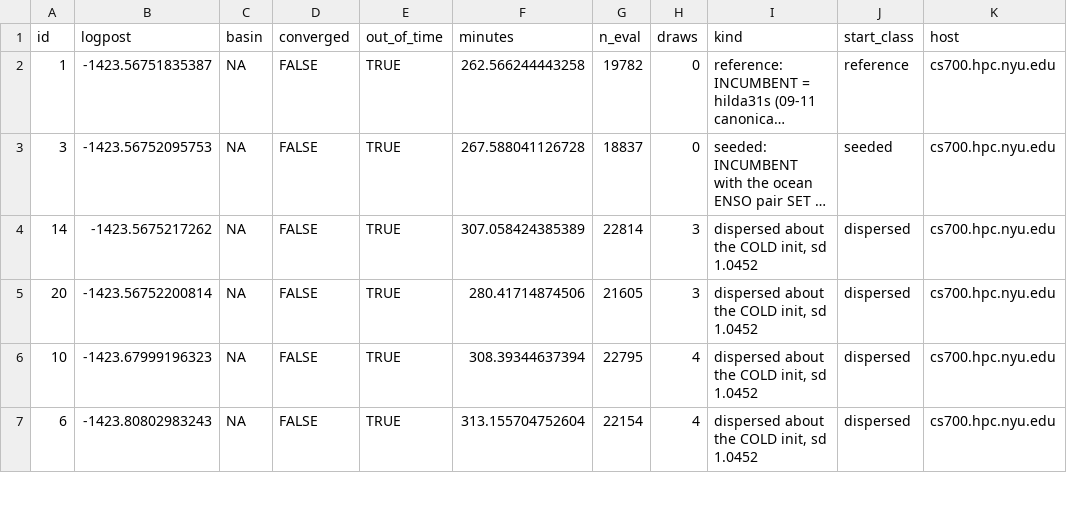
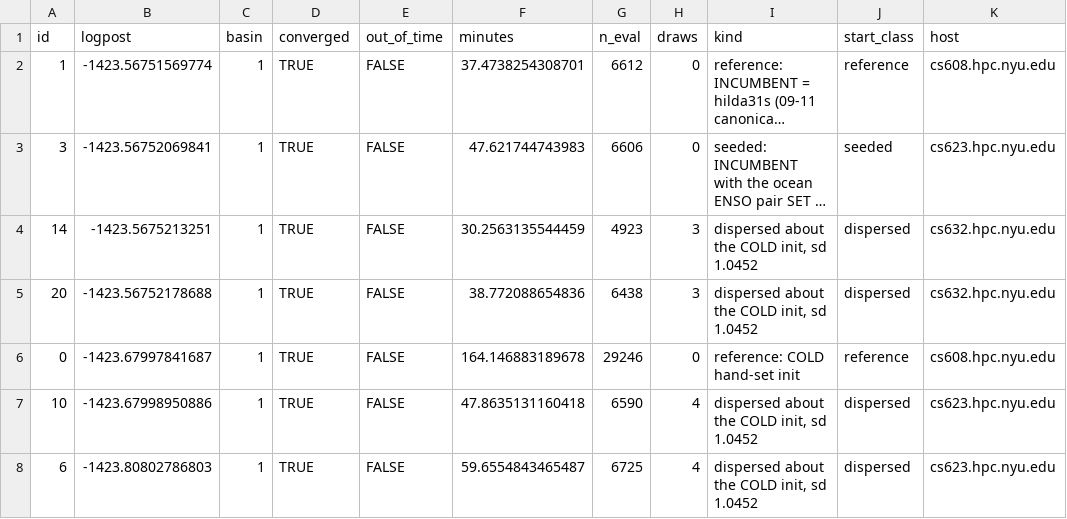
Before and after one commit to msarofim/CarbonCycleEmulator, a CSV file: calibration/output/multistart_20260912_round7_seasml1_sd1.0452/summary.csv, drawn as a sheet; only a part is shown; long unchanged cells end in …; addresses are those after the commit; the diff covers the shown part only; the diff names each change by its address in the sheet, - before the commit and + after, or states it on an @@ line.

```diff
--- a/calibration/output/multistart_20260912_round7_seasml1_sd1.0452/summary.csv
+++ b/calibration/output/multistart_20260912_round7_seasml1_sd1.0452/summary.csv
-B2 (logpost): -1423.56751835387
+B2 (logpost): -1423.56751569774
-C2:C5 (basin): NA
+C2:C5 (basin): 1
-D2:D5 (converged): FALSE
+D2:D5 (converged): TRUE
-E2:E5 (out_of_time): TRUE
+E2:E5 (out_of_time): FALSE
-F2 (minutes): 262.566244443258
+F2 (minutes): 37.4738254308701
-G2 (n_eval): 19782
+G2 (n_eval): 6612
-K2 (host): cs700.hpc.nyu.edu
+K2 (host): cs608.hpc.nyu.edu
-B3 (logpost): -1423.56752095753
+B3 (logpost): -1423.56752069841
-F3 (minutes): 267.588041126728
+F3 (minutes): 47.621744743983
-G3 (n_eval): 18837
+G3 (n_eval): 6606
-K3 (host): cs700.hpc.nyu.edu
+K3 (host): cs623.hpc.nyu.edu
-B4 (logpost): -1423.5675217262
+B4 (logpost): -1423.5675213251
-F4 (minutes): 307.058424385389
+F4 (minutes): 30.2563135544459
-G4 (n_eval): 22814
+G4 (n_eval): 4923
-K4:K5 (host): cs700.hpc.nyu.edu
+K4:K5 (host): cs632.hpc.nyu.edu
-B5 (logpost): -1423.56752200814
+B5 (logpost): -1423.56752178688
-F5 (minutes): 280.41714874506
+F5 (minutes): 38.772088654836
-G5 (n_eval): 21605
+G5 (n_eval): 6438
+row 6: 0 | -1423.67997841687 | 1 | TRUE | FALSE | 164.146883189678 | 29246 | 0 | reference: COLD hand-set init | reference | cs608.hpc.nyu.edu
-B7 (logpost): -1423.67999196323
+B7 (logpost): -1423.67998950886
-C7:C8 (basin): NA
+C7:C8 (basin): 1
-D7:D8 (converged): FALSE
+D7:D8 (converged): TRUE
-E7:E8 (out_of_time): TRUE
+E7:E8 (out_of_time): FALSE
-F7 (minutes): 308.39344637394
+F7 (minutes): 47.8635131160418
-G7 (n_eval): 22795
+G7 (n_eval): 6590
-K7:K8 (host): cs700.hpc.nyu.edu
+K7:K8 (host): cs623.hpc.nyu.edu
-B8 (logpost): -1423.80802983243
+B8 (logpost): -1423.80802786803
-F8 (minutes): 313.155704752604
+F8 (minutes): 59.6554843465487
-G8 (n_eval): 22154
+G8 (n_eval): 6725
```
Also changed, not shown: 1 added row, 2 removed rows and 28 edited cells elsewhere in this file, 26 other files.
